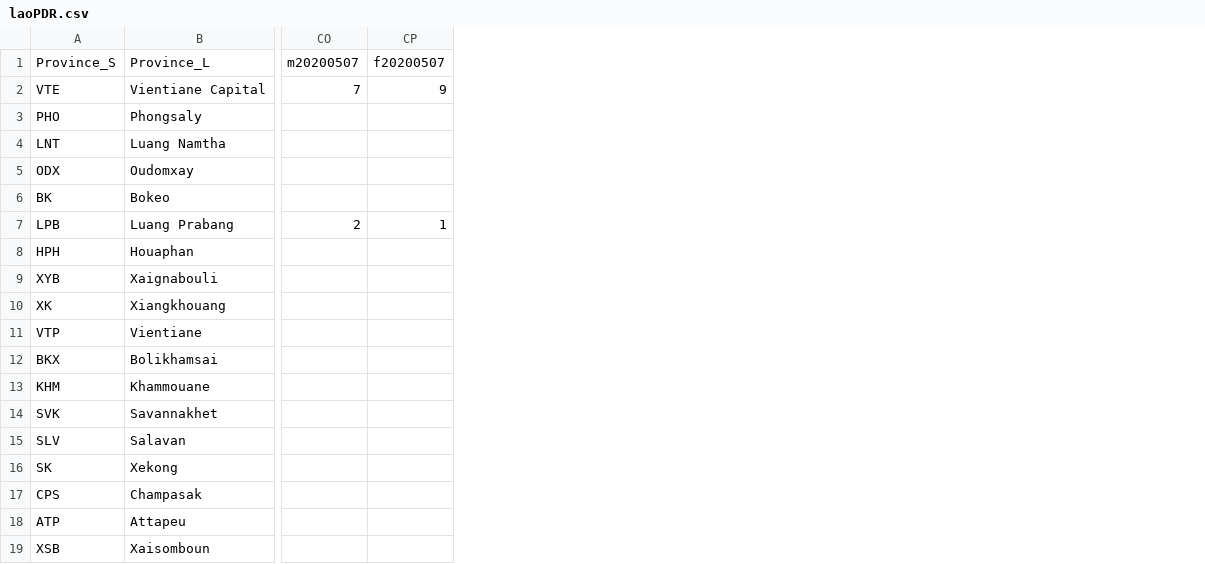
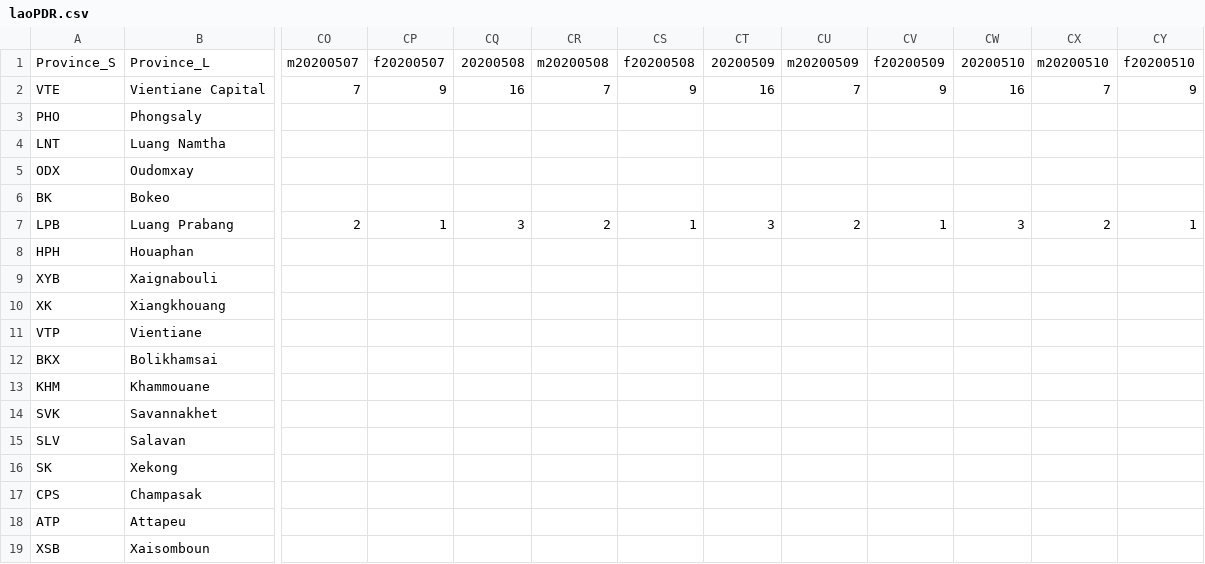
Before and after one commit to douangtavanh/covid-19-data-laos, a CSV file: data/laoPDR.csv, drawn as a sheet; only a part is shown, gaps mark what is left out; the diff names each change by its address in the sheet, - before the commit and + after, or states it on an @@ line.

```diff
--- a/data/laoPDR.csv
+++ b/data/laoPDR.csv
+column CQ, rows 1-7: 20200508 | 16 |  |  |  |  | 3
+column CR, rows 1-7: m20200508 | 7 |  |  |  |  | 2
+column CS, rows 1-7: f20200508 | 9 |  |  |  |  | 1
+column CT, rows 1-7: 20200509 | 16 |  |  |  |  | 3
+column CU, rows 1-7: m20200509 | 7 |  |  |  |  | 2
+column CV, rows 1-7: f20200509 | 9 |  |  |  |  | 1
+column CW, rows 1-7: 20200510 | 16 |  |  |  |  | 3
+column CX, rows 1-7: m20200510 | 7 |  |  |  |  | 2
+column CY, rows 1-7: f20200510 | 9 |  |  |  |  | 1
```
Also changed, not shown: data/covid-19-data-daily-tracking-laos.csv.
